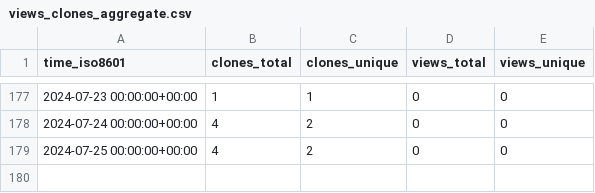
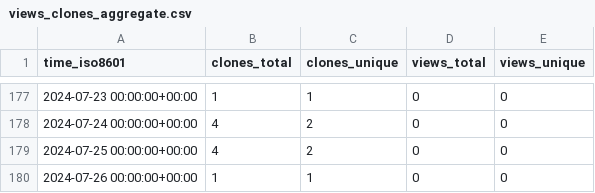
Before and after one commit to stablecaps/stablecaps-pycookiecutter-template, a CSV file: stablecaps/stablecaps-pycookiecutter-template/ghrs-data/views_clones_aggregate.csv, drawn as a sheet; only a part is shown, gaps mark what is left out.

```diff
--- a/stablecaps/stablecaps-pycookiecutter-template/ghrs-data/views_clones_aggregate.csv
+++ b/stablecaps/stablecaps-pycookiecutter-template/ghrs-data/views_clones_aggregate.csv
@@ -179 +179,2 @@ time_iso8601,clones_total,clones_unique,views_total,views_unique
 2024-07-25 00:00:00+00:00,4,2,0,0
+2024-07-26 00:00:00+00:00,1,1,0,0
```
Also changed, not shown: 1 other file.
